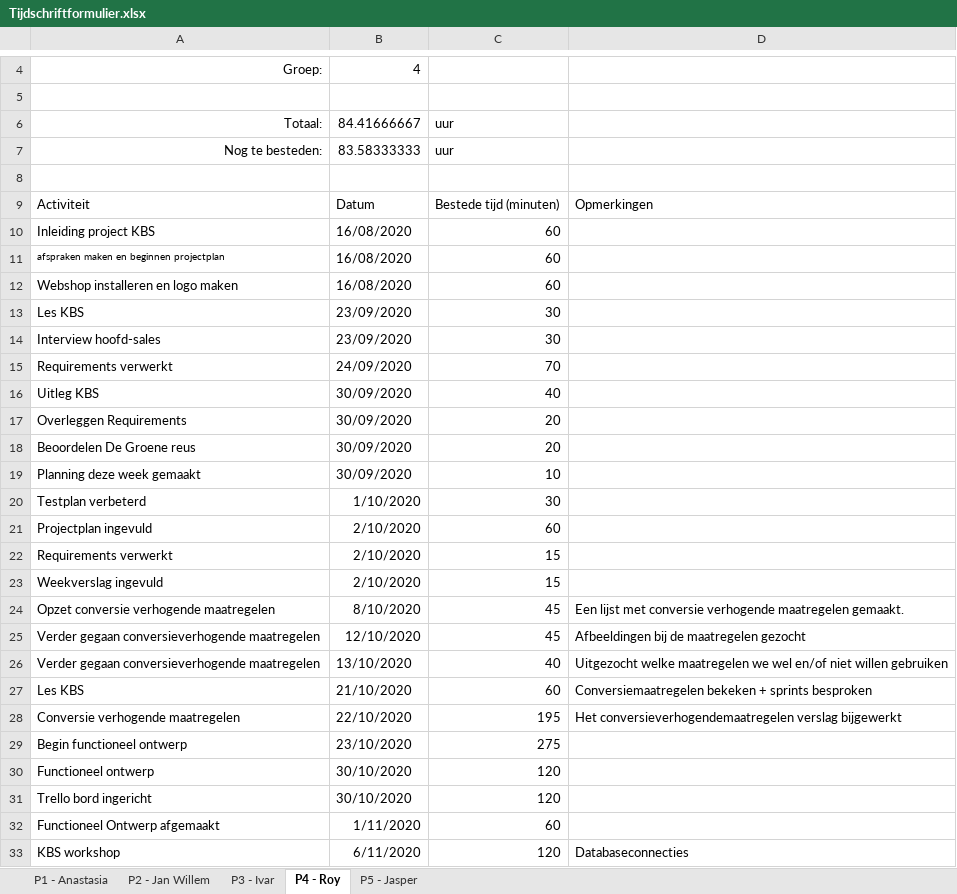
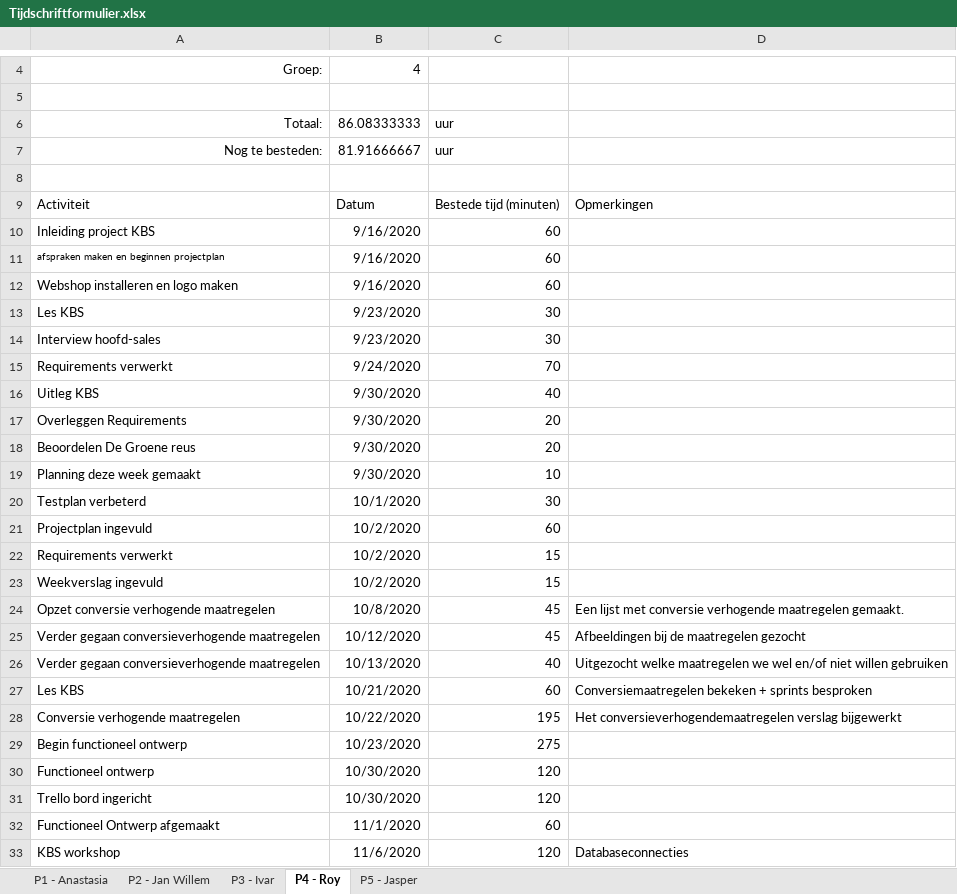
Before and after one commit to thesmallwan123/NerdyGadgets, an Excel workbook: Documenten/Tijdschriftformulier.xlsx, sheet P4 - Roy, drawn as a sheet; only a part is shown, gaps mark what is left out; values as stored, in another font and other column widths than the file's, no borders; table styles not drawn; the diff covers the shown part only; the diff names each change by its address in the sheet, - before the commit and + after, or states it on an @@ line.

Commit message:
Tijdsschema Allemaal

```diff
--- a/Documenten/Tijdschriftformulier.xlsx (sheet P4 - Roy)
+++ b/Documenten/Tijdschriftformulier.xlsx (sheet P4 - Roy)
-B6: 84.41666667
+B6: 86.08333333
-B7: 83.58333333
+B7: 81.91666667
-B10:B12: 16/08/2020
+B10:B12: 9/16/2020
-B13:B14: 23/09/2020
+B13:B14: 9/23/2020
-B15: 24/09/2020
+B15: 9/24/2020
-B16:B19: 30/09/2020
+B16:B19: 9/30/2020
-B20: 1/10/2020
+B20: 10/1/2020
-B21:B23: 2/10/2020
+B21:B23: 10/2/2020
-B24: 8/10/2020
+B24: 10/8/2020
-B25: 12/10/2020
+B25: 10/12/2020
-B26: 13/10/2020
+B26: 10/13/2020
-B27: 21/10/2020
+B27: 10/21/2020
-B28: 22/10/2020
+B28: 10/22/2020
-B29: 23/10/2020
+B29: 10/23/2020
-B30:B31: 30/10/2020
+B30:B31: 10/30/2020
-B32: 1/11/2020
+B32: 11/1/2020
-B33: 6/11/2020
+B33: 11/6/2020
```
Also changed, not shown: 1 added row and 7 edited cells elsewhere in this sheet, sheet P5 - Jasper, sheet P1 - Anastasia, sheet P2 - Jan Willem, sheet P3 - Ivar.
